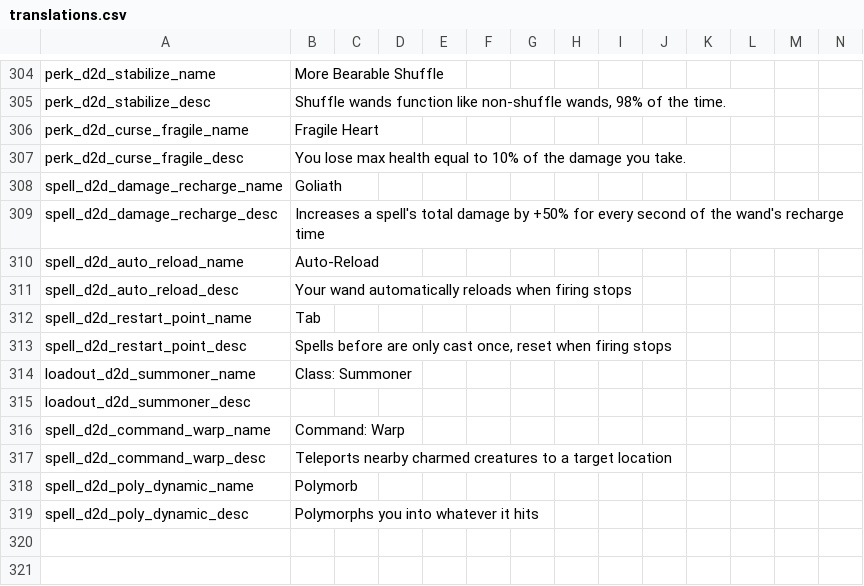
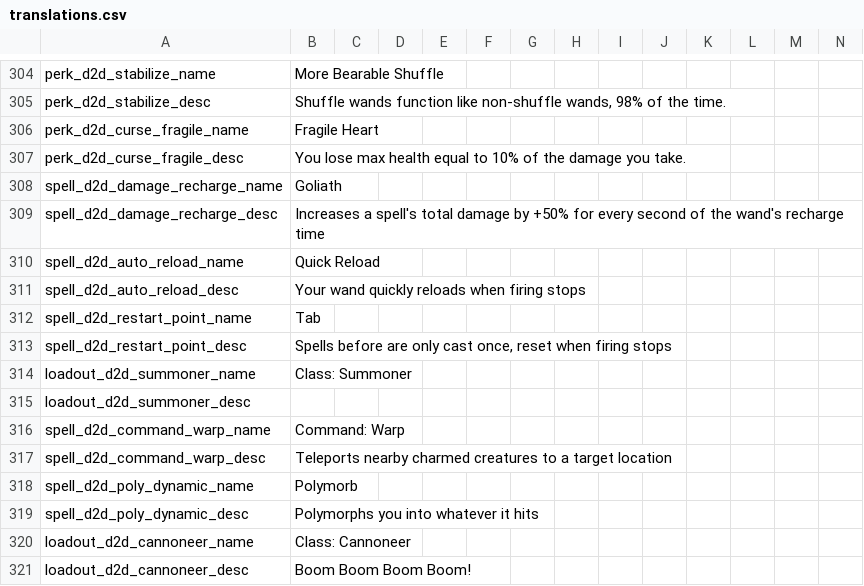
Before and after one commit to meyergames/noita-mod-d2d-content-pack, a CSV file: translations.csv, drawn as a sheet; only a part is shown, gaps mark what is left out; rows hold the shown columns only; the diff names each change by its address in the sheet, - before the commit and + after, or states it on an @@ line.

Commit message:
add Cannoneer class, improve Pyromancer class

```diff
--- a/translations.csv
+++ b/translations.csv
-B310: Auto-Reload
+B310: Quick Reload
-B311: Your wand automatically reloads when…
+B311: Your wand quickly reloads when…
+row 320: loadout_d2d_cannoneer_name | Class: Cannoneer
+row 321: loadout_d2d_cannoneer_desc | Boom Boom Boom Boom!
```
Also changed, not shown: 14 other files.
